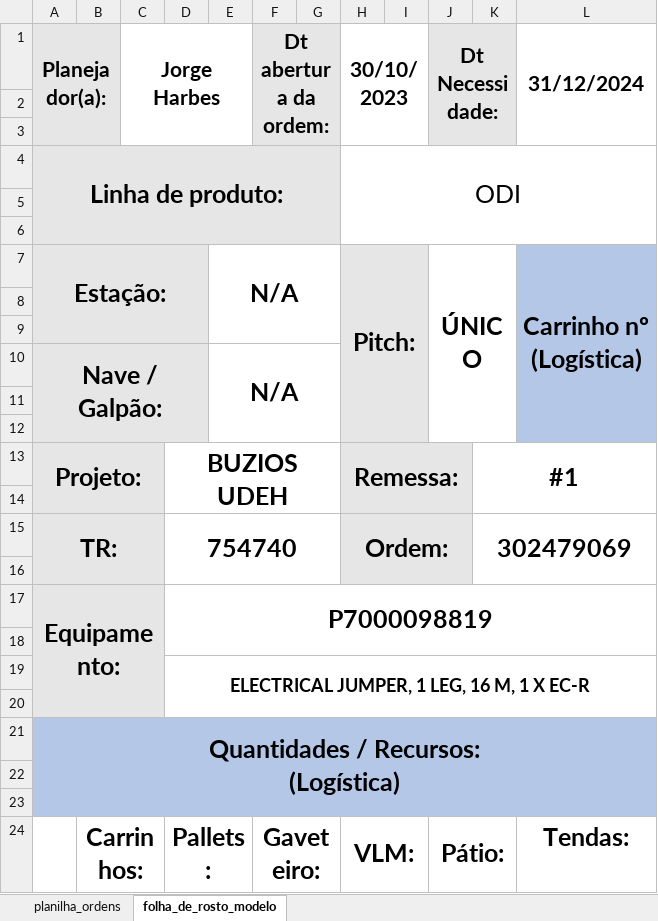
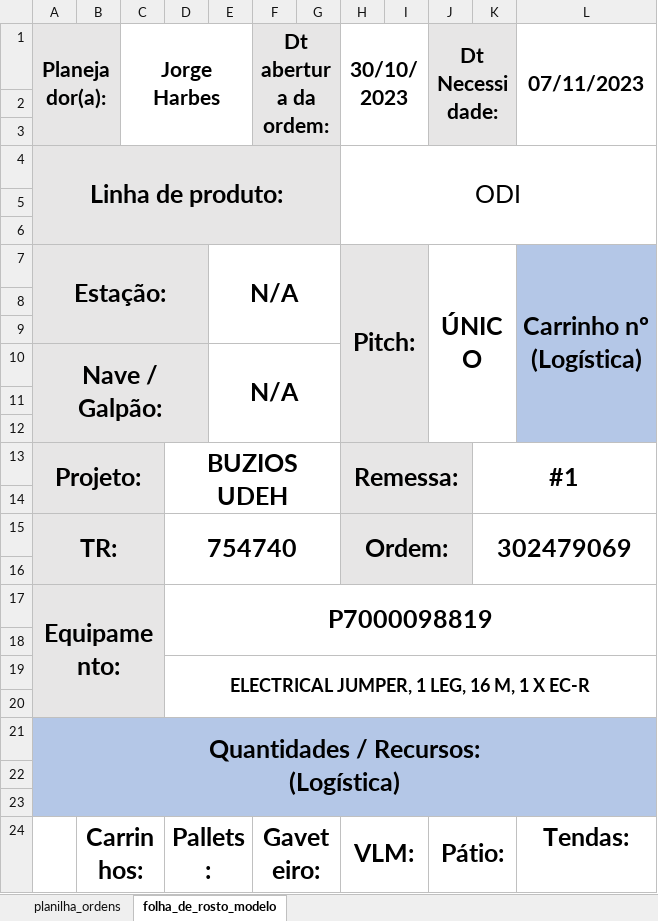
Before and after one commit to jharbes/hashtagVba, an Excel workbook: imprime_folha_de_rosto/imprime_folha_de_rosto.xlsm, sheet folha_de_rosto_modelo, drawn as a sheet; values as stored, in another font and other column widths than the file's, no borders; 1 other sheet too large or unreadable and not compared; the diff names each change by its address in the sheet, - before the commit and + after, or states it on an @@ line.

Commit message:
Update imprime_folha_de_rosto.xlsm

```diff
--- a/imprime_folha_de_rosto/imprime_folha_de_rosto.xlsm (sheet folha_de_rosto_modelo)
+++ b/imprime_folha_de_rosto/imprime_folha_de_rosto.xlsm (sheet folha_de_rosto_modelo)
-L1: 31/12/2024
+L1: 07/11/2023
```
